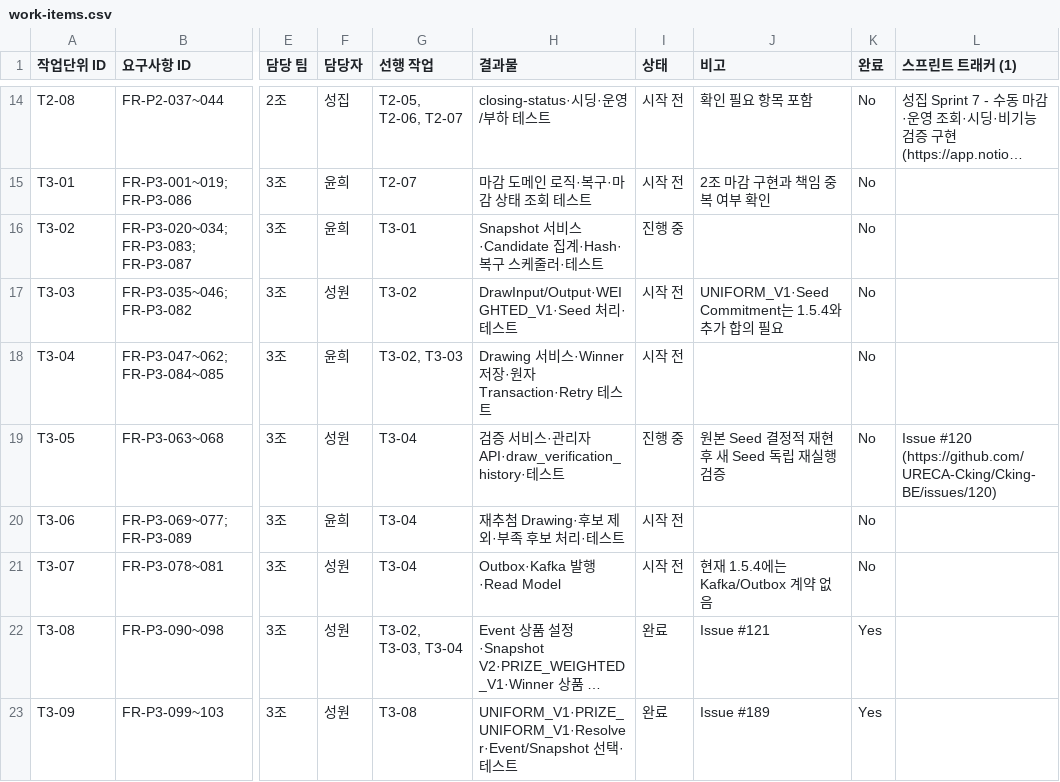
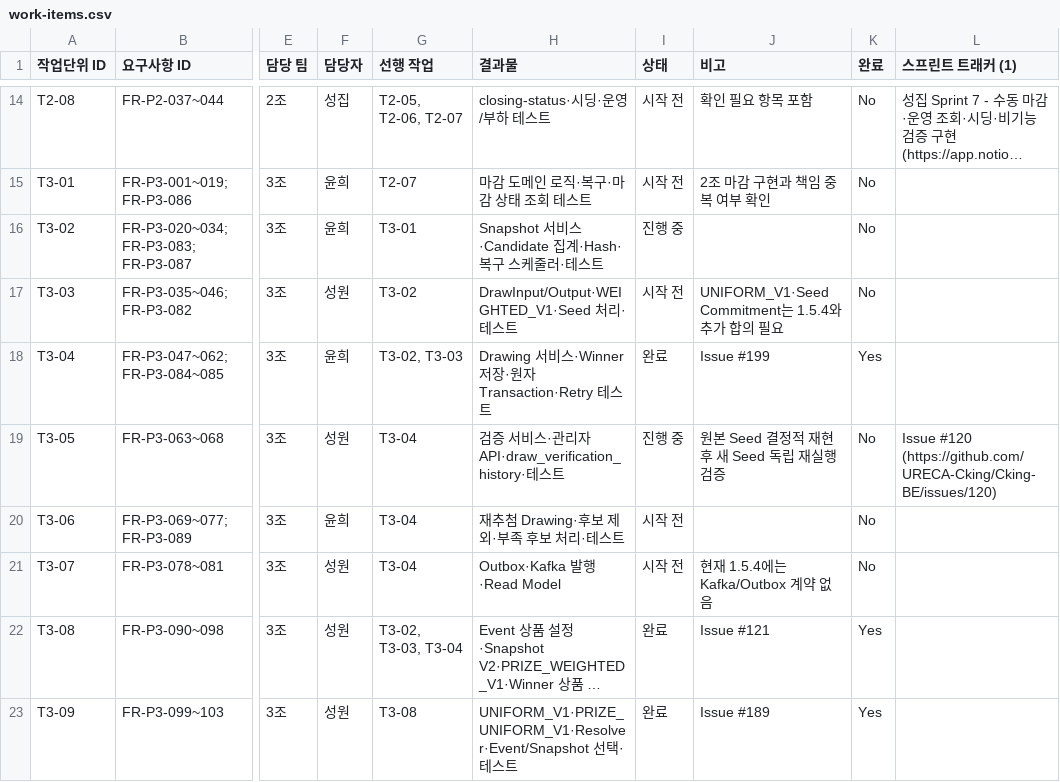
Before and after one commit to URECA-Cking/Cking-BE, a CSV file: docs/management/work-items.csv, drawn as a sheet; only a part is shown, gaps mark what is left out; long unchanged cells end in …; the diff names each change by its address in the sheet, - before the commit and + after, or states it on an @@ line.

```diff
--- a/docs/management/work-items.csv
+++ b/docs/management/work-items.csv
-I18 (상태): 시작 전
+I18 (상태): 완료
-J18 (비고): (empty)
+J18 (비고): Issue #199
-K18 (완료): No
+K18 (완료): Yes
```
Also changed, not shown: docs/management/rtm.csv, 41 other files.
